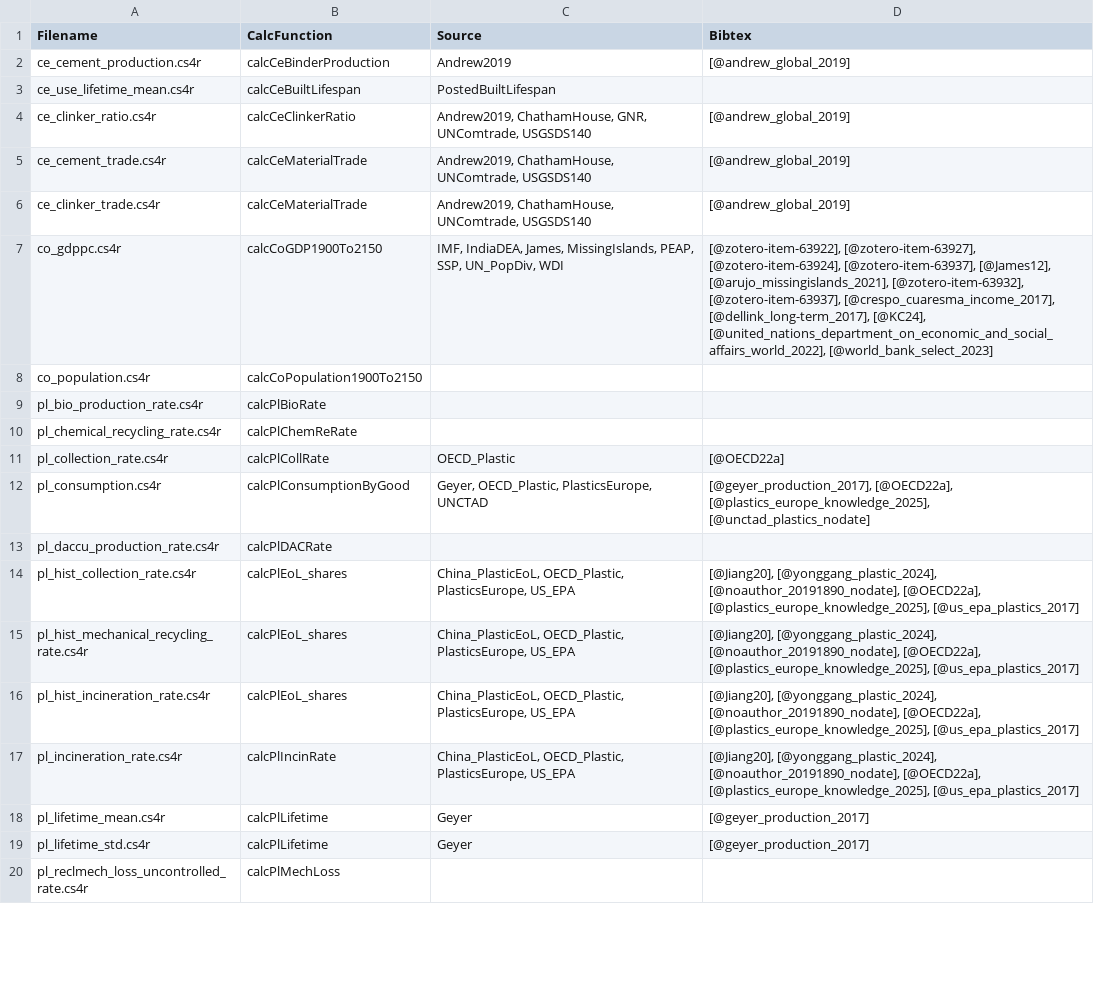
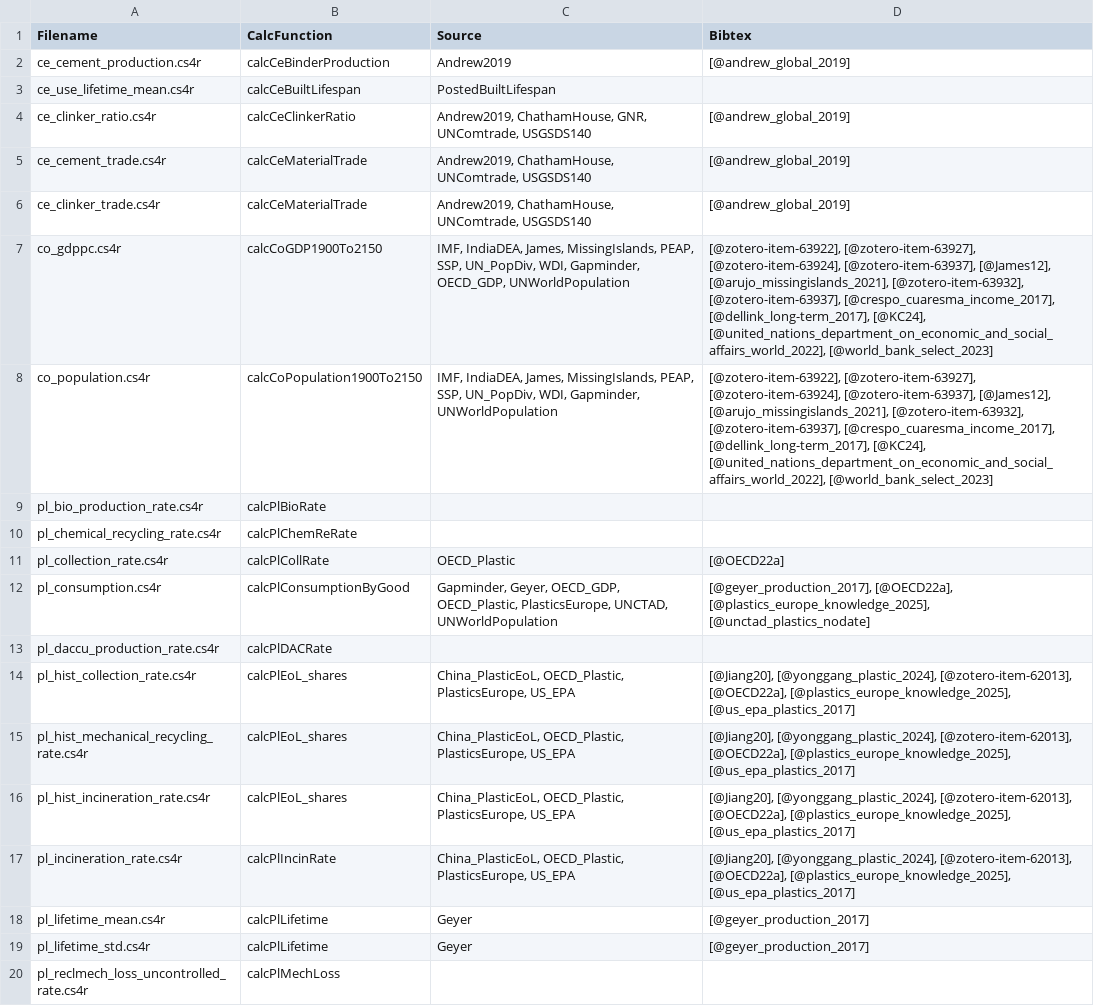
Before and after one commit to pik-piam/remind-mfa, a CSV file: docs/mrmfa_sources.csv, drawn as a sheet; only a part is shown; the diff covers the shown part only.

Commit message:
update plastics docu files

```diff
--- a/docs/mrmfa_sources.csv
+++ b/docs/mrmfa_sources.csv
@@ -6,4 +6,4 @@
 "ce_clinker_trade.cs4r","calcCeMaterialTrade","Andrew2019, ChathamHouse, UNComtrade, USGSDS140","[@andrew_global_2019]"
-"co_gdppc.cs4r","calcCoGDP1900To2150","IMF, IndiaDEA, James, MissingIslands, PEAP, SSP, UN_PopDiv, WDI","[@zotero-item-63922], [@zotero-item-63927], [@zotero-item-63924], [@zotero-item-63937], [@James12], [@arujo_missingislands_2021], [@zotero-item-63932], [@zotero-item-63937], [@crespo_cuaresma_income_2017], [@dellink_long-term_2017], [@KC24], [@united_nations_department_on_economic_and_social_affairs_world_2022], [@world_bank_select_2023]"
-"co_population.cs4r","calcCoPopulation1900To2150","",""
+"co_gdppc.cs4r","calcCoGDP1900To2150","IMF, IndiaDEA, James, MissingIslands, PEAP, SSP, UN_PopDiv, WDI, Gapminder, OECD_GDP, UNWorldPopulation","[@zotero-item-63922], [@zotero-item-63927], [@zotero-item-63924], [@zotero-item-63937], [@James12], [@arujo_missingislands_2021], [@zotero-item-63932], [@zotero-item-63937], [@crespo_cuaresma_income_2017], [@dellink_long-term_2017], [@KC24], [@united_nations_department_on_economic_and_social_affairs_world_2022], [@world_bank_select_2023]"
+"co_population.cs4r","calcCoPopulation1900To2150","IMF, IndiaDEA, James, MissingIslands, PEAP, SSP, UN_PopDiv, WDI, Gapminder, UNWorldPopulation","[@zotero-item-63922], [@zotero-item-63927], [@zotero-item-63924], [@zotero-item-63937], [@James12], [@arujo_missingislands_2021], [@zotero-item-63932], [@zotero-item-63937], [@crespo_cuaresma_income_2017], [@dellink_long-term_2017], [@KC24], [@united_nations_department_on_economic_and_social_affairs_world_2022], [@world_bank_select_2023]"
 "pl_bio_production_rate.cs4r","calcPlBioRate","",""
@@ -11,8 +11,8 @@
 "pl_collection_rate.cs4r","calcPlCollRate","OECD_Plastic","[@OECD22a]"
-"pl_consumption.cs4r","calcPlConsumptionByGood","Geyer, OECD_Plastic, PlasticsEurope, UNCTAD","[@geyer_production_2017], [@OECD22a], [@plastics_europe_knowledge_2025], [@unctad_plastics_nodate]"
+"pl_consumption.cs4r","calcPlConsumptionByGood","Gapminder, Geyer, OECD_GDP, OECD_Plastic, PlasticsEurope, UNCTAD, UNWorldPopulation","[@geyer_production_2017], [@OECD22a], [@plastics_europe_knowledge_2025], [@unctad_plastics_nodate]"
 "pl_daccu_production_rate.cs4r","calcPlDACRate","",""
-"pl_hist_collection_rate.cs4r","calcPlEoL_shares","China_PlasticEoL, OECD_Plastic, PlasticsEurope, US_EPA","[@Jiang20], [@yonggang_plastic_2024], [@noauthor_20191890_nodate], [@OECD22a], [@plastics_europe_knowledge_2025], [@us_epa_plastics_2017]"
-"pl_hist_mechanical_recycling_rate.cs4r","calcPlEoL_shares","China_PlasticEoL, OECD_Plastic, PlasticsEurope, US_EPA","[@Jiang20], [@yonggang_plastic_2024], [@noauthor_20191890_nodate], [@OECD22a], [@plastics_europe_knowledge_2025], [@us_epa_plastics_2017]"
-"pl_hist_incineration_rate.cs4r","calcPlEoL_shares","China_PlasticEoL, OECD_Plastic, PlasticsEurope, US_EPA","[@Jiang20], [@yonggang_plastic_2024], [@noauthor_20191890_nodate], [@OECD22a], [@plastics_europe_knowledge_2025], [@us_epa_plastics_2017]"
-"pl_incineration_rate.cs4r","calcPlIncinRate","China_PlasticEoL, OECD_Plastic, PlasticsEurope, US_EPA","[@Jiang20], [@yonggang_plastic_2024], [@noauthor_20191890_nodate], [@OECD22a], [@plastics_europe_knowledge_2025], [@us_epa_plastics_2017]"
+"pl_hist_collection_rate.cs4r","calcPlEoL_shares","China_PlasticEoL, OECD_Plastic, PlasticsEurope, US_EPA","[@Jiang20], [@yonggang_plastic_2024], [@zotero-item-62013], [@OECD22a], [@plastics_europe_knowledge_2025], [@us_epa_plastics_2017]"
+"pl_hist_mechanical_recycling_rate.cs4r","calcPlEoL_shares","China_PlasticEoL, OECD_Plastic, PlasticsEurope, US_EPA","[@Jiang20], [@yonggang_plastic_2024], [@zotero-item-62013], [@OECD22a], [@plastics_europe_knowledge_2025], [@us_epa_plastics_2017]"
+"pl_hist_incineration_rate.cs4r","calcPlEoL_shares","China_PlasticEoL, OECD_Plastic, PlasticsEurope, US_EPA","[@Jiang20], [@yonggang_plastic_2024], [@zotero-item-62013], [@OECD22a], [@plastics_europe_knowledge_2025], [@us_epa_plastics_2017]"
+"pl_incineration_rate.cs4r","calcPlIncinRate","China_PlasticEoL, OECD_Plastic, PlasticsEurope, US_EPA","[@Jiang20], [@yonggang_plastic_2024], [@zotero-item-62013], [@OECD22a], [@plastics_europe_knowledge_2025], [@us_epa_plastics_2017]"
 "pl_lifetime_mean.cs4r","calcPlLifetime","Geyer","[@geyer_production_2017]"
```
Also changed, not shown: 15 added rows, 1 removed row and 33 edited cells elsewhere in this file, docs/plastics/definitions/parameters.csv, 13 other files.
